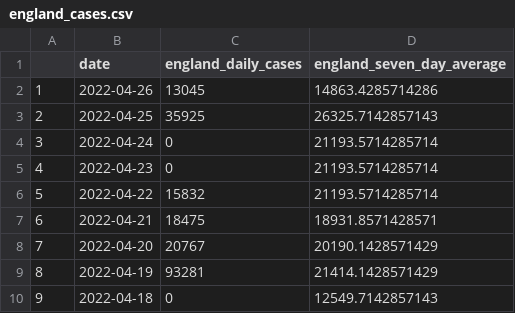
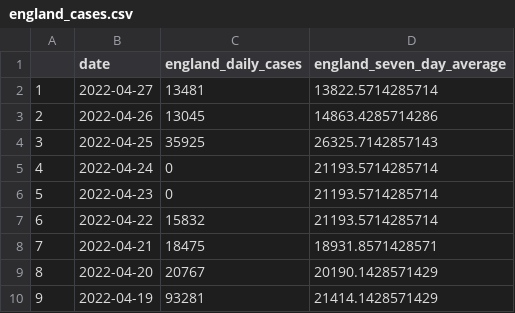
Before and after one commit to GWilloughby99/covid-automation, a CSV file: raw-data/england_cases.csv, drawn as a sheet; only a part is shown; the shorter side is filled out with more unchanged rows; addresses are those after the commit; the diff names each change by its address in the sheet, - before the commit and + after, or states it on an @@ line.

```diff
--- a/raw-data/england_cases.csv
+++ b/raw-data/england_cases.csv
+row 2: 1 | 2022-04-27 | 13481 | 13822.5714285714
@@ column A renumbered from row 3 down @@
```
Also changed, not shown: raw-data/cases-uk.csv, raw-data/deaths_nations.csv, 14 other files.
